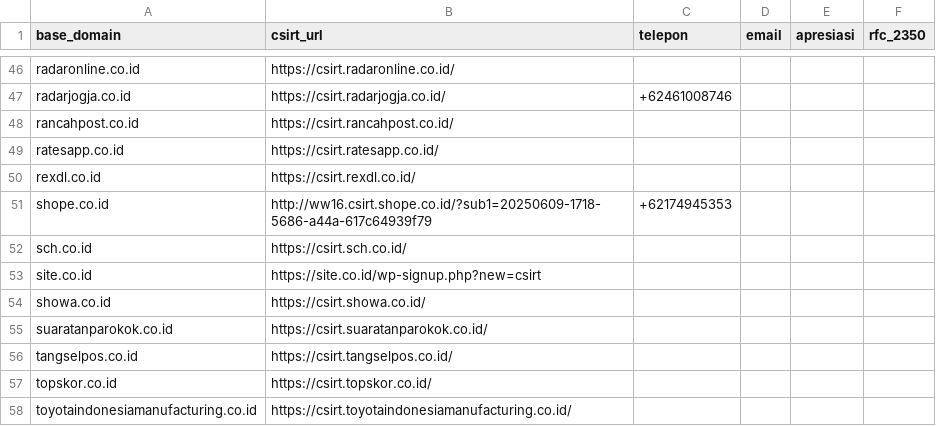
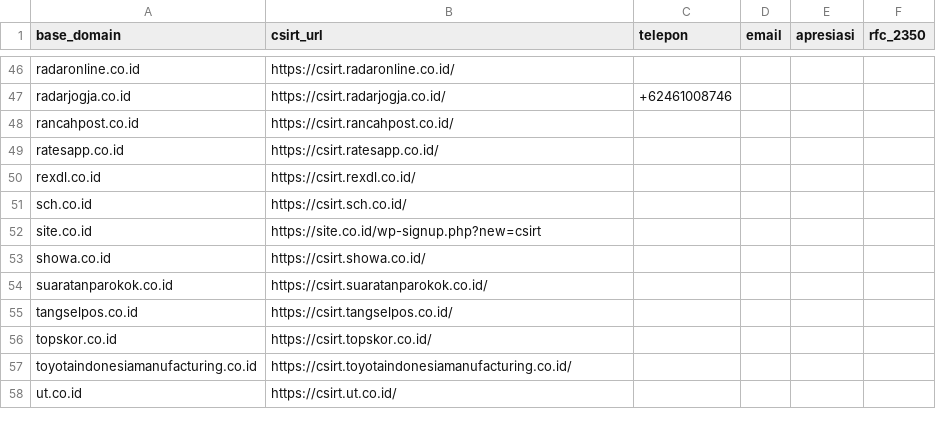
Before and after one commit to RHYru9/CSIRT-Tld, a CSV file: co.id/csirt_co.id.csv, drawn as a sheet; only a part is shown, gaps mark what is left out; the shorter side is filled out with more unchanged rows.

Commit message:
update

```diff
--- a/co.id/csirt_co.id.csv
+++ b/co.id/csirt_co.id.csv
@@ -50,3 +50,2 @@ ratesapp.co.id,https://csirt.ratesapp.co.id/,,,,
 rexdl.co.id,https://csirt.rexdl.co.id/,,,,
-shope.co.id,http://ww16.csirt.shope.co.id/?sub1=20250609-1718-5686-a44a-617c64939f79,+62174945353,,,
 sch.co.id,https://csirt.sch.co.id/,,,,
```
